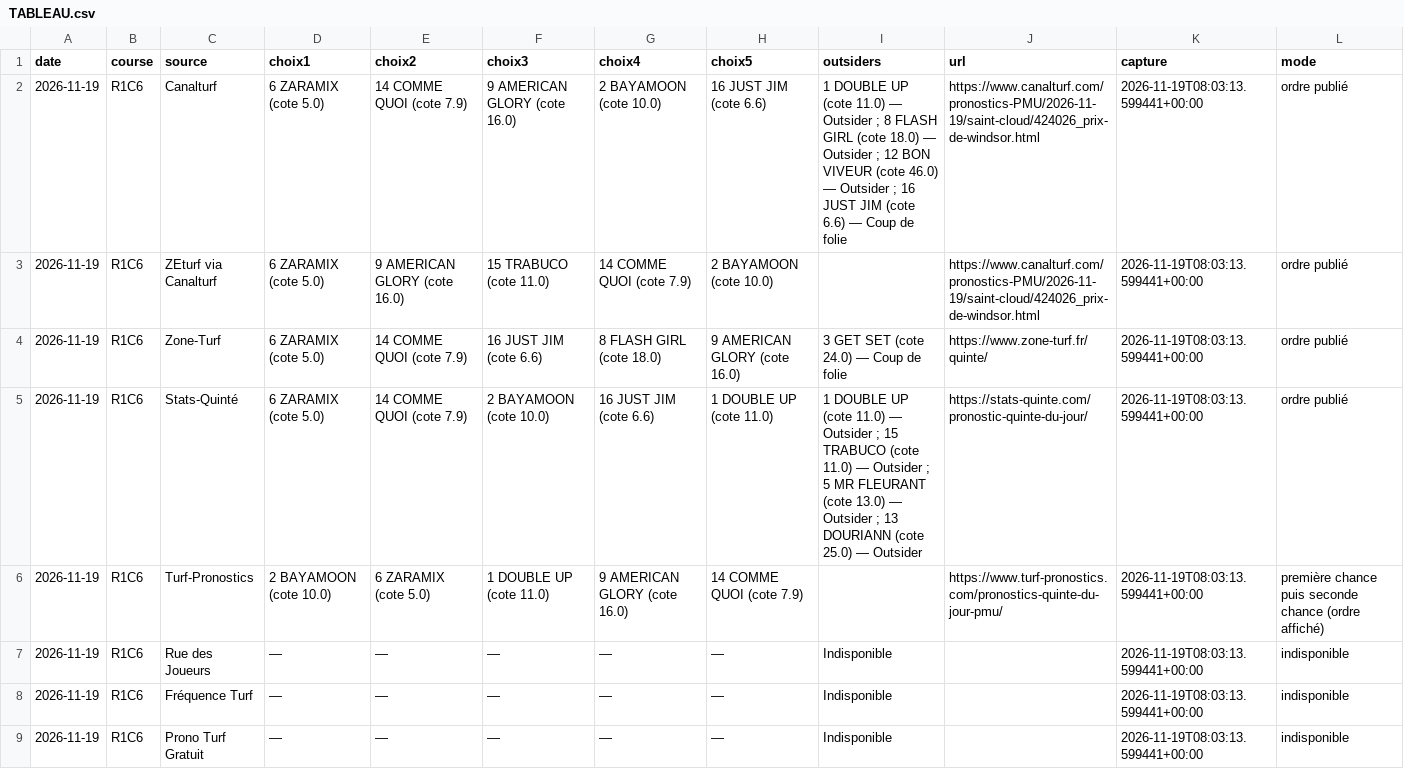
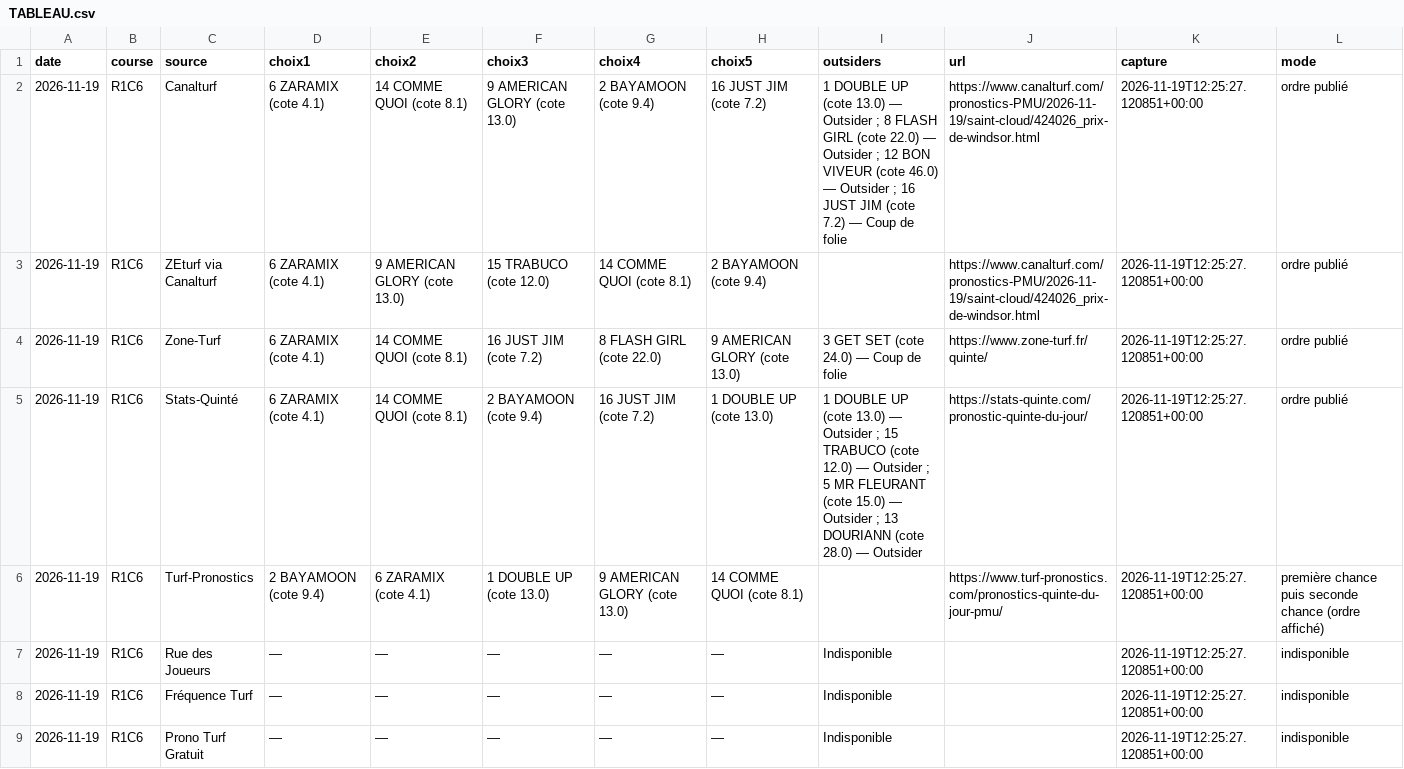
Before and after one commit to Pascalrive/pmu-scorer, a CSV file: consensus_pronostics/data/2026-11-19/TABLEAU.csv, drawn as a sheet.

Commit message:
Archive consensus editorial independant

```diff
--- a/consensus_pronostics/data/2026-11-19/TABLEAU.csv
+++ b/consensus_pronostics/data/2026-11-19/TABLEAU.csv
@@ -1,9 +1,9 @@
 date,course,source,choix1,choix2,choix3,choix4,choix5,outsiders,url,capture,mode
-2026-11-19,R1C6,Canalturf,6 ZARAMIX (cote 5.0),14 COMME QUOI (cote 7.9),9 AMERICAN GLORY (cote 16.0),2 BAYAMOON (cote 10.0),16 JUST JIM (cote 6.6),1 DOUBLE UP (cote 11.0) — Outsider ; 8 FLASH GIRL (cote 18.0) — Outsider ; 12 BON VIVEUR (cote 46.0) — Outsider ; 16 JUST JIM (cote 6.6) — Coup de folie,https://www.canalturf.com/pronostics-PMU/2026-11-19/saint-cloud/424026_prix-de-windsor.html,2026-11-19T08:03:13.599441+00:00,ordre publié
-2026-11-19,R1C6,ZEturf via Canalturf,6 ZARAMIX (cote 5.0),9 AMERICAN GLORY (cote 16.0),15 TRABUCO (cote 11.0),14 COMME QUOI (cote 7.9),2 BAYAMOON (cote 10.0),,https://www.canalturf.com/pronostics-PMU/2026-11-19/saint-cloud/424026_prix-de-windsor.html,2026-11-19T08:03:13.599441+00:00,ordre publié
-2026-11-19,R1C6,Zone-Turf,6 ZARAMIX (cote 5.0),14 COMME QUOI (cote 7.9),16 JUST JIM (cote 6.6),8 FLASH GIRL (cote 18.0),9 AMERICAN GLORY (cote 16.0),3 GET SET (cote 24.0) — Coup de folie,https://www.zone-turf.fr/quinte/,2026-11-19T08:03:13.599441+00:00,ordre publié
-2026-11-19,R1C6,Stats-Quinté,6 ZARAMIX (cote 5.0),14 COMME QUOI (cote 7.9),2 BAYAMOON (cote 10.0),16 JUST JIM (cote 6.6),1 DOUBLE UP (cote 11.0),1 DOUBLE UP (cote 11.0) — Outsider ; 15 TRABUCO (cote 11.0) — Outsider ; 5 MR FLEURANT (cote 13.0) — Outsider ; 13 DOURIANN (cote 25.0) — Outsider,https://stats-quinte.com/pronostic-quinte-du-jour/,2026-11-19T08:03:13.599441+00:00,ordre publié
-2026-11-19,R1C6,Turf-Pronostics,2 BAYAMOON (cote 10.0),6 ZARAMIX (cote 5.0),1 DOUBLE UP (cote 11.0),9 AMERICAN GLORY (cote 16.0),14 COMME QUOI (cote 7.9),,https://www.turf-pronostics.com/pronostics-quinte-du-jour-pmu/,2026-11-19T08:03:13.599441+00:00,première chance puis seconde chance (ordre affiché)
-2026-11-19,R1C6,Rue des Joueurs,—,—,—,—,—,Indisponible,,2026-11-19T08:03:13.599441+00:00,indisponible
-2026-11-19,R1C6,Fréquence Turf,—,—,—,—,—,Indisponible,,2026-11-19T08:03:13.599441+00:00,indisponible
-2026-11-19,R1C6,Prono Turf Gratuit,—,—,—,—,—,Indisponible,,2026-11-19T08:03:13.599441+00:00,indisponible
+2026-11-19,R1C6,Canalturf,6 ZARAMIX (cote 4.1),14 COMME QUOI (cote 8.1),9 AMERICAN GLORY (cote 13.0),2 BAYAMOON (cote 9.4),16 JUST JIM (cote 7.2),1 DOUBLE UP (cote 13.0) — Outsider ; 8 FLASH GIRL (cote 22.0) — Outsider ; 12 BON VIVEUR (cote 46.0) — Outsider ; 16 JUST JIM (cote 7.2) — Coup de folie,https://www.canalturf.com/pronostics-PMU/2026-11-19/saint-cloud/424026_prix-de-windsor.html,2026-11-19T12:25:27.120851+00:00,ordre publié
+2026-11-19,R1C6,ZEturf via Canalturf,6 ZARAMIX (cote 4.1),9 AMERICAN GLORY (cote 13.0),15 TRABUCO (cote 12.0),14 COMME QUOI (cote 8.1),2 BAYAMOON (cote 9.4),,https://www.canalturf.com/pronostics-PMU/2026-11-19/saint-cloud/424026_prix-de-windsor.html,2026-11-19T12:25:27.120851+00:00,ordre publié
+2026-11-19,R1C6,Zone-Turf,6 ZARAMIX (cote 4.1),14 COMME QUOI (cote 8.1),16 JUST JIM (cote 7.2),8 FLASH GIRL (cote 22.0),9 AMERICAN GLORY (cote 13.0),3 GET SET (cote 24.0) — Coup de folie,https://www.zone-turf.fr/quinte/,2026-11-19T12:25:27.120851+00:00,ordre publié
+2026-11-19,R1C6,Stats-Quinté,6 ZARAMIX (cote 4.1),14 COMME QUOI (cote 8.1),2 BAYAMOON (cote 9.4),16 JUST JIM (cote 7.2),1 DOUBLE UP (cote 13.0),1 DOUBLE UP (cote 13.0) — Outsider ; 15 TRABUCO (cote 12.0) — Outsider ; 5 MR FLEURANT (cote 15.0) — Outsider ; 13 DOURIANN (cote 28.0) — Outsider,https://stats-quinte.com/pronostic-quinte-du-jour/,2026-11-19T12:25:27.120851+00:00,ordre publié
+2026-11-19,R1C6,Turf-Pronostics,2 BAYAMOON (cote 9.4),6 ZARAMIX (cote 4.1),1 DOUBLE UP (cote 13.0),9 AMERICAN GLORY (cote 13.0),14 COMME QUOI (cote 8.1),,https://www.turf-pronostics.com/pronostics-quinte-du-jour-pmu/,2026-11-19T12:25:27.120851+00:00,première chance puis seconde chance (ordre affiché)
+2026-11-19,R1C6,Rue des Joueurs,—,—,—,—,—,Indisponible,,2026-11-19T12:25:27.120851+00:00,indisponible
+2026-11-19,R1C6,Fréquence Turf,—,—,—,—,—,Indisponible,,2026-11-19T12:25:27.120851+00:00,indisponible
+2026-11-19,R1C6,Prono Turf Gratuit,—,—,—,—,—,Indisponible,,2026-11-19T12:25:27.120851+00:00,indisponible
```
Also changed, not shown: 4 other files.
